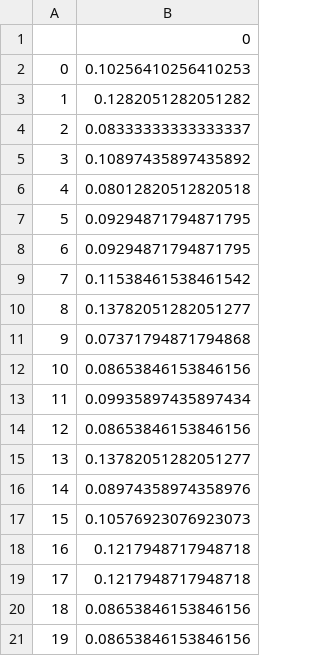
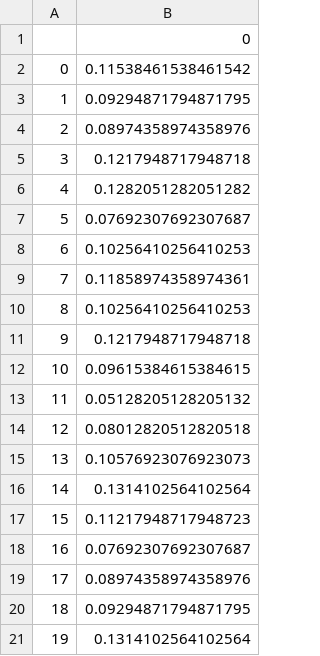
Before and after one commit to hlin863/Supervised_Learning_CW2_group_repo, a CSV file: test_errors.csv, drawn as a sheet.

Commit message:
Updated Q2.py
This update updated Q2.py to calculate the mean and standard deviation for the average test error and the average best polynomial degree.

```diff
--- a/test_errors.csv
+++ b/test_errors.csv
@@ -1,21 +1,21 @@
 ,0
-0,0.10256410256410253
-1,0.1282051282051282
-2,0.08333333333333337
-3,0.10897435897435892
-4,0.08012820512820518
-5,0.09294871794871795
-6,0.09294871794871795
-7,0.11538461538461542
-8,0.13782051282051277
-9,0.07371794871794868
-10,0.08653846153846156
-11,0.09935897435897434
-12,0.08653846153846156
-13,0.13782051282051277
-14,0.08974358974358976
-15,0.10576923076923073
-16,0.1217948717948718
-17,0.1217948717948718
-18,0.08653846153846156
-19,0.08653846153846156
+0,0.11538461538461542
+1,0.09294871794871795
+2,0.08974358974358976
+3,0.1217948717948718
+4,0.1282051282051282
+5,0.07692307692307687
+6,0.10256410256410253
+7,0.11858974358974361
+8,0.10256410256410253
+9,0.1217948717948718
+10,0.09615384615384615
+11,0.05128205128205132
+12,0.08012820512820518
+13,0.10576923076923073
+14,0.1314102564102564
+15,0.11217948717948723
+16,0.07692307692307687
+17,0.08974358974358976
+18,0.09294871794871795
+19,0.1314102564102564
```
Also changed, not shown: 6 other files.
